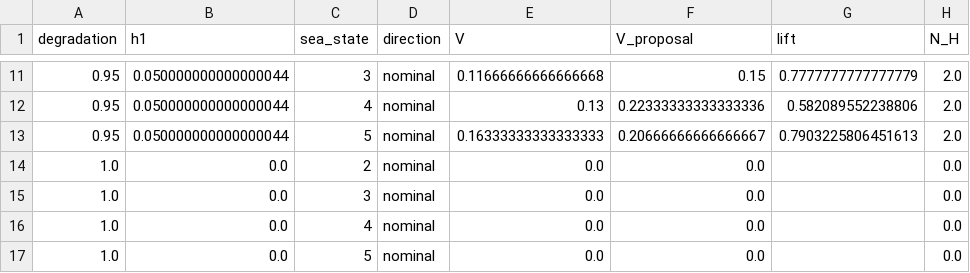
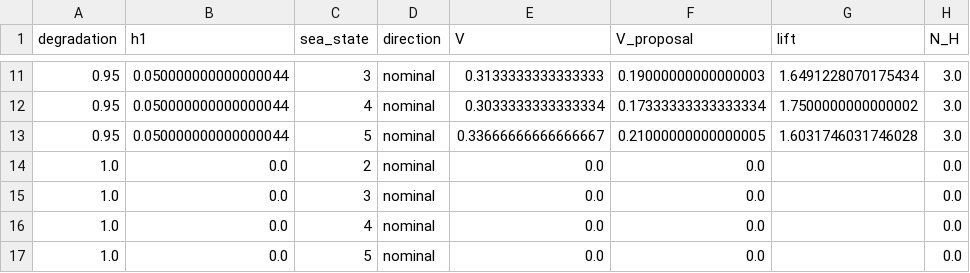
Before and after one commit to yahu3198/manifold_recovery, a CSV file: runs/maps.csv, drawn as a sheet; only a part is shown, gaps mark what is left out; the diff covers the shown part only.

```diff
--- a/runs/maps.csv
+++ b/runs/maps.csv
@@ -11,4 +11,4 @@ degradation,h1,sea_state,direction,V,V_proposal,lift,N_H
-0.95,0.050000000000000044,3,nominal,0.11666666666666668,0.15,0.7777777777777779,2.0
-0.95,0.050000000000000044,4,nominal,0.13,0.22333333333333336,0.582089552238806,2.0
-0.95,0.050000000000000044,5,nominal,0.16333333333333333,0.20666666666666667,0.7903225806451613,2.0
+0.95,0.050000000000000044,3,nominal,0.3133333333333333,0.19000000000000003,1.6491228070175434,3.0
+0.95,0.050000000000000044,4,nominal,0.3033333333333334,0.17333333333333334,1.7500000000000002,3.0
+0.95,0.050000000000000044,5,nominal,0.33666666666666667,0.21000000000000005,1.6031746031746028,3.0
 1.0,0.0,2,nominal,0.0,0.0,,0.0
```
Also changed, not shown: 36 edited cells elsewhere in this file, 23 other files.
